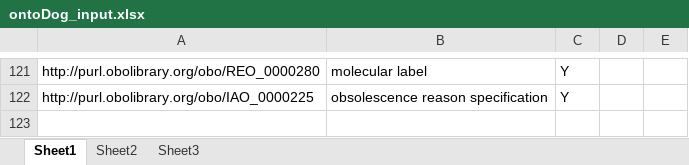
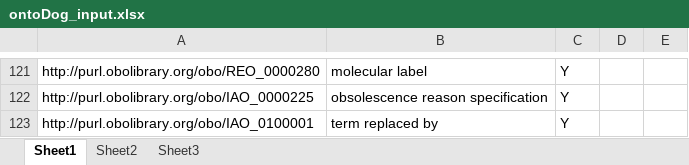
Before and after one commit to biobanking/biobanking, an Excel workbook: ontology/external/ontoDog_input/ontoDog_input.xlsx, sheet Sheet1, drawn as a sheet; only a part is shown, gaps mark what is left out; values as stored, in another font and other column widths than the file's, no borders; the diff names each change by its address in the sheet, - before the commit and + after, or states it on an @@ line.

Commit message:
added term replaced by annotation

```diff
--- a/ontology/external/ontoDog_input/ontoDog_input.xlsx (sheet Sheet1)
+++ b/ontology/external/ontoDog_input/ontoDog_input.xlsx (sheet Sheet1)
+row 123: http://purl.obolibrary.org/obo/IAO_0100001 | term replaced by | Y
```
